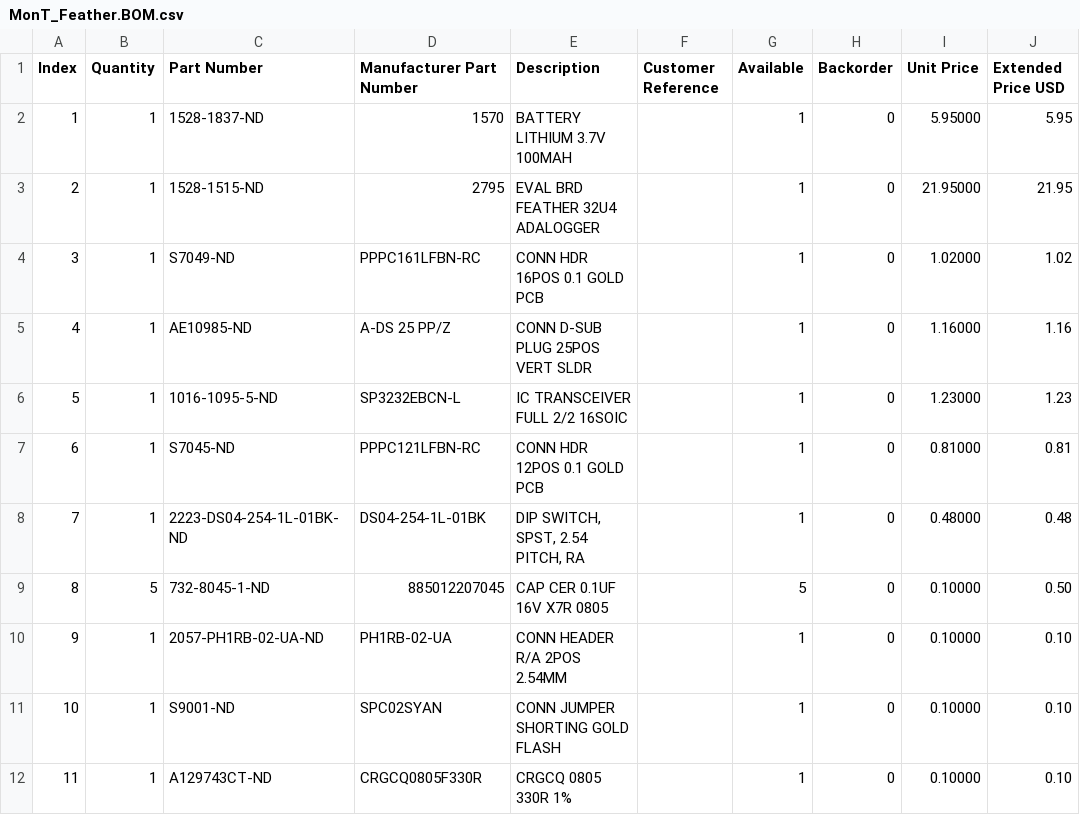
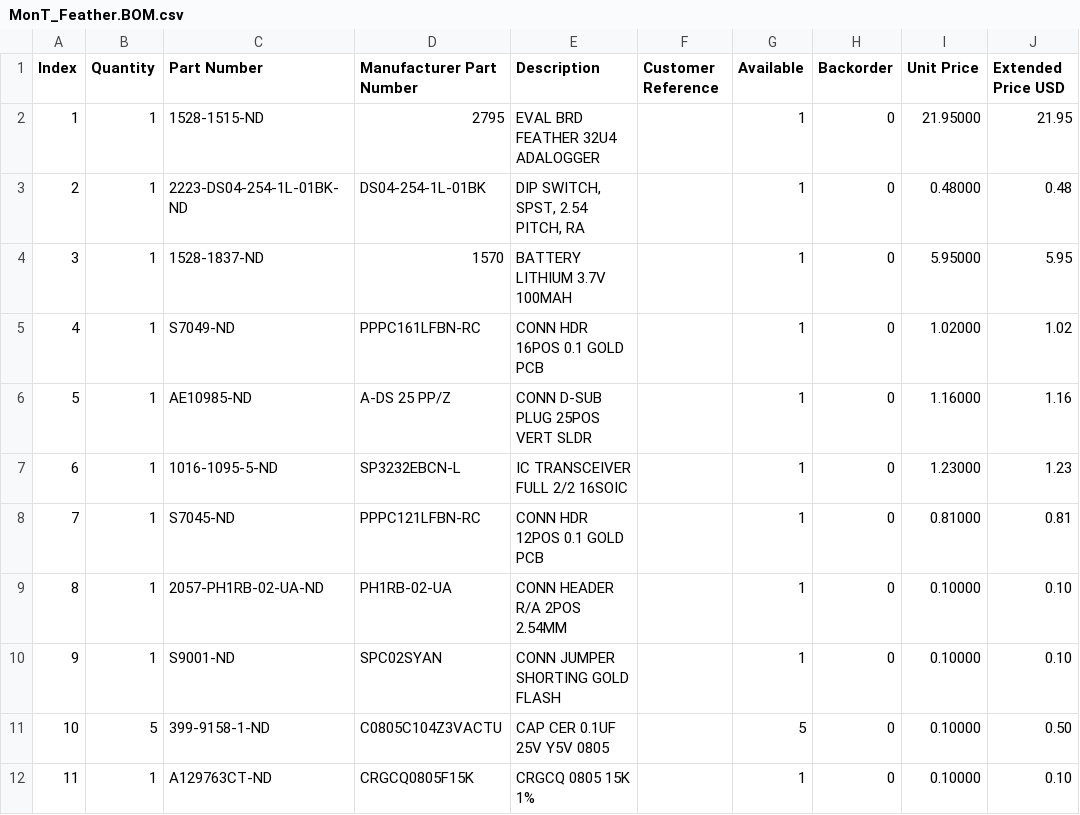
Before and after one commit to bkw777/MounT, a CSV file: MonT_Feather.BOM.csv, drawn as a sheet; removed rows and columns are numbered as before the commit, all else as after; the diff names each change by its address in the sheet, - before the commit and + after, or states it on an @@ line.

```diff
--- a/MonT_Feather.BOM.csv
+++ b/MonT_Feather.BOM.csv
@@ row 3 moved to row 2: 1 @@
@@ row 8 moved to row 3: 2 @@
@@ column A (Index) renumbered between rows 4 and 10 @@
-row 9: 8 | 5 | 732-8045-1-ND | 885012207045 | CAP CER 0.1UF 16V X7R 0805 |  | 5 | 0 | 0.10000 | 0.50
+row 11: 10 | 5 | 399-9158-1-ND | C0805C104Z3VACTU | CAP CER 0.1UF 25V Y5V 0805 |  | 5 | 0 | 0.10000 | 0.50
-C12 (Part Number): A129743CT-ND
+C12 (Part Number): A129763CT-ND
-D12 (Manufacturer Part Number): CRGCQ0805F330R
+D12 (Manufacturer Part Number): CRGCQ0805F15K
-E12 (Description): CRGCQ 0805 330R 1%
+E12 (Description): CRGCQ 0805 15K 1%
```
Also changed, not shown: 16 other files.
